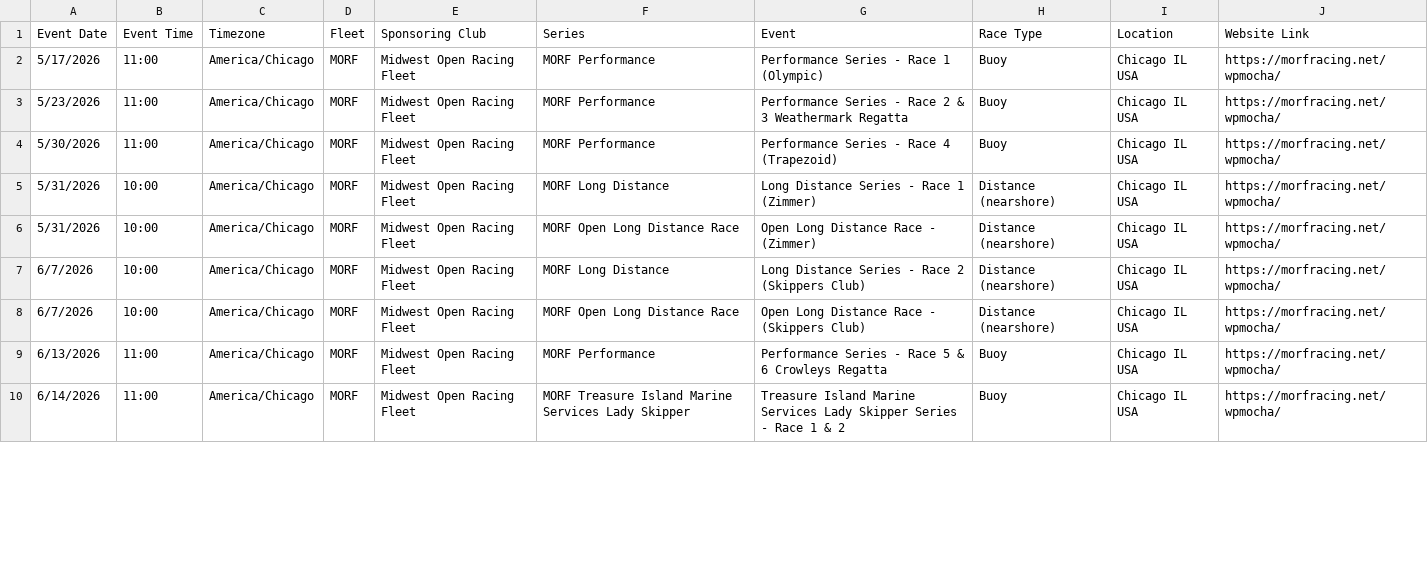
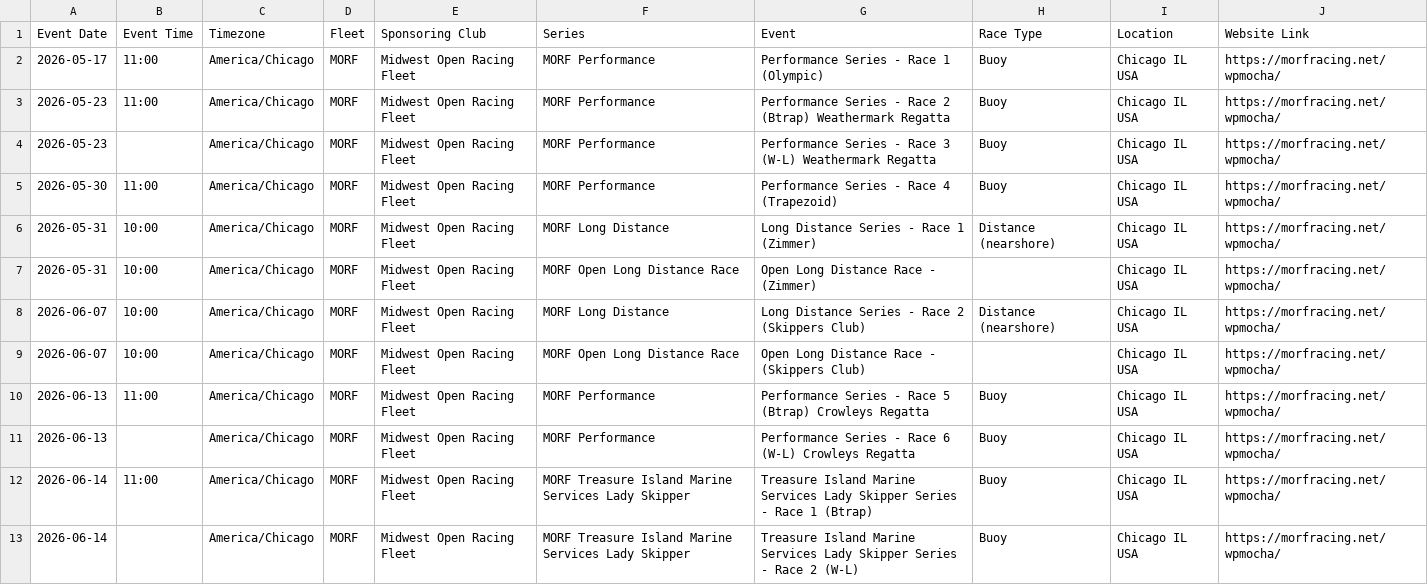
Before and after one commit to DrakeData/morf_to_railmeets, a CSV file: railmeet_upload/morf_railmeets_schedule_2026.csv, drawn as a sheet; only a part is shown; the diff covers the shown part only.

```diff
--- a/railmeet_upload/morf_railmeets_schedule_2026.csv
+++ b/railmeet_upload/morf_railmeets_schedule_2026.csv
@@ -1,10 +1,13 @@
 Event Date,Event Time,Timezone,Fleet,Sponsoring Club,Series,Event,Race Type,Location,Website Link
-5/17/2026,11:00,America/Chicago,MORF,Midwest Open Racing Fleet,MORF Performance,Performance Series - Race 1 (Olympic),Buoy,Chicago IL USA,https://morfracing.net/wpmocha/
-5/23/2026,11:00,America/Chicago,MORF,Midwest Open Racing Fleet,MORF Performance,Performance Series - Race 2 & 3 Weathermark Regatta,Buoy,Chicago IL USA,https://morfracing.net/wpmocha/
-5/30/2026,11:00,America/Chicago,MORF,Midwest Open Racing Fleet,MORF Performance,Performance Series - Race 4 (Trapezoid),Buoy,Chicago IL USA,https://morfracing.net/wpmocha/
-5/31/2026,10:00,America/Chicago,MORF,Midwest Open Racing Fleet,MORF Long Distance,Long Distance Series - Race 1 (Zimmer),Distance (nearshore),Chicago IL USA,https://morfracing.net/wpmocha/
-5/31/2026,10:00,America/Chicago,MORF,Midwest Open Racing Fleet,MORF Open Long Distance Race,Open Long Distance Race - (Zimmer),Distance (nearshore),Chicago IL USA,https://morfracing.net/wpmocha/
-6/7/2026,10:00,America/Chicago,MORF,Midwest Open Racing Fleet,MORF Long Distance,Long Distance Series - Race 2 (Skippers Club),Distance (nearshore),Chicago IL USA,https://morfracing.net/wpmocha/
-6/7/2026,10:00,America/Chicago,MORF,Midwest Open Racing Fleet,MORF Open Long Distance Race,Open Long Distance Race - (Skippers Club),Distance (nearshore),Chicago IL USA,https://morfracing.net/wpmocha/
-6/13/2026,11:00,America/Chicago,MORF,Midwest Open Racing Fleet,MORF Performance,Performance Series - Race 5 & 6 Crowleys Regatta,Buoy,Chicago IL USA,https://morfracing.net/wpmocha/
-6/14/2026,11:00,America/Chicago,MORF,Midwest Open Racing Fleet,MORF Treasure Island Marine Services Lady Skipper,Treasure Island Marine Services Lady Skipper Series - Race 1 & 2,Buoy,Chicago IL USA,https://morfracing.net/wpmocha/
+2026-05-17,11:00,America/Chicago,MORF,Midwest Open Racing Fleet,MORF Performance,Performance Series - Race 1 (Olympic),Buoy,Chicago IL USA,https://morfracing.net/wpmocha/
+2026-05-23,11:00,America/Chicago,MORF,Midwest Open Racing Fleet,MORF Performance,Performance Series - Race 2 (Btrap) Weathermark Regatta,Buoy,Chicago IL USA,https://morfracing.net/wpmocha/
+2026-05-23,,America/Chicago,MORF,Midwest Open Racing Fleet,MORF Performance,Performance Series - Race 3 (W-L) Weathermark Regatta,Buoy,Chicago IL USA,https://morfracing.net/wpmocha/
+2026-05-30,11:00,America/Chicago,MORF,Midwest Open Racing Fleet,MORF Performance,Performance Series - Race 4 (Trapezoid),Buoy,Chicago IL USA,https://morfracing.net/wpmocha/
+2026-05-31,10:00,America/Chicago,MORF,Midwest Open Racing Fleet,MORF Long Distance,Long Distance Series - Race 1 (Zimmer),Distance (nearshore),Chicago IL USA,https://morfracing.net/wpmocha/
+2026-05-31,10:00,America/Chicago,MORF,Midwest Open Racing Fleet,MORF Open Long Distance Race,Open Long Distance Race - (Zimmer),,Chicago IL USA,https://morfracing.net/wpmocha/
+2026-06-07,10:00,America/Chicago,MORF,Midwest Open Racing Fleet,MORF Long Distance,Long Distance Series - Race 2 (Skippers Club),Distance (nearshore),Chicago IL USA,https://morfracing.net/wpmocha/
+2026-06-07,10:00,America/Chicago,MORF,Midwest Open Racing Fleet,MORF Open Long Distance Race,Open Long Distance Race - (Skippers Club),,Chicago IL USA,https://morfracing.net/wpmocha/
+2026-06-13,11:00,America/Chicago,MORF,Midwest Open Racing Fleet,MORF Performance,Performance Series - Race 5 (Btrap) Crowleys Regatta,Buoy,Chicago IL USA,https://morfracing.net/wpmocha/
+2026-06-13,,America/Chicago,MORF,Midwest Open Racing Fleet,MORF Performance,Performance Series - Race 6 (W-L)  Crowleys Regatta,Buoy,Chicago IL USA,https://morfracing.net/wpmocha/
+2026-06-14,11:00,America/Chicago,MORF,Midwest Open Racing Fleet,MORF Treasure Island Marine Services Lady Skipper,Treasure Island Marine Services Lady Skipper Series - Race 1 (Btrap),Buoy,Chicago IL USA,https://morfracing.net/wpmocha/
+2026-06-14,,America/Chicago,MORF,Midwest Open Racing Fleet,MORF Treasure Island Marine Services Lady Skipper,Treasure Island Marine Services Lady Skipper Series - Race 2 (W-L),Buoy,Chicago IL USA,https://morfracing.net/wpmocha/
```
Also changed, not shown: 11 added rows and 35 edited cells elsewhere in this file, 3 other files.
